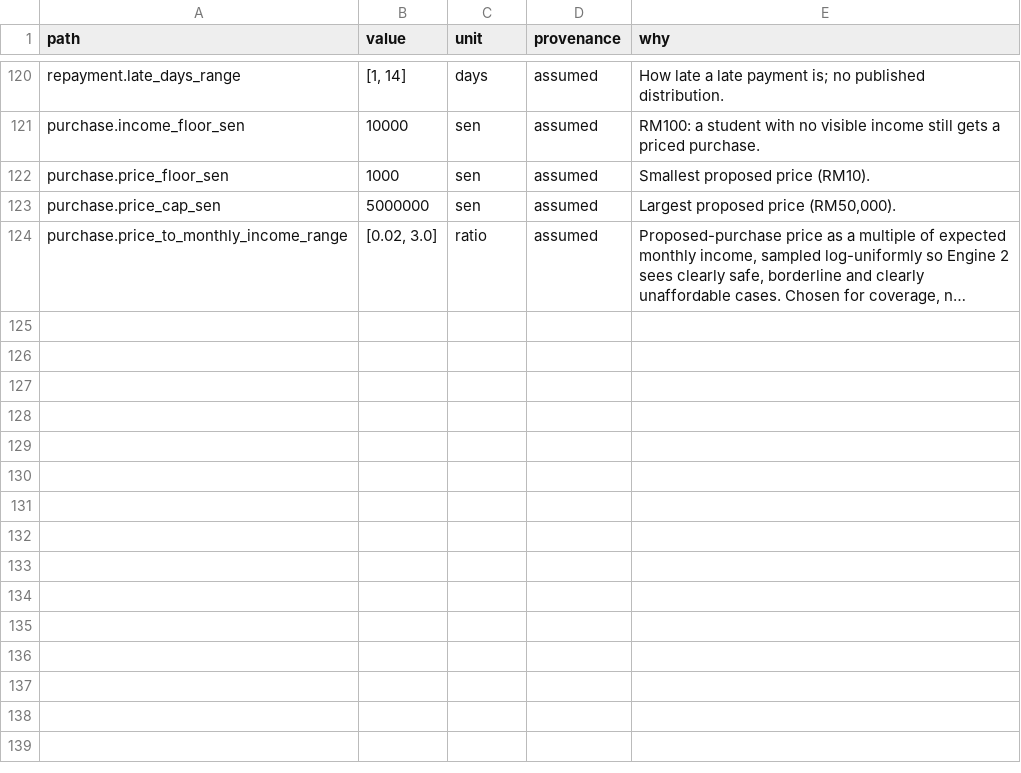
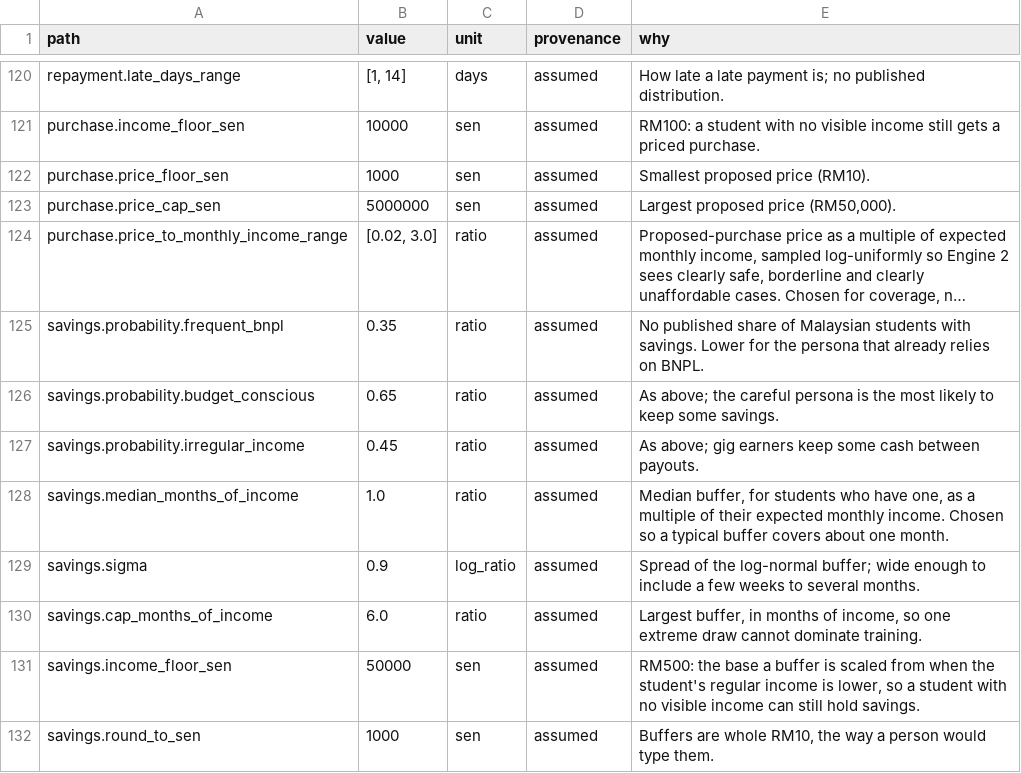
Before and after one commit to farahjayy/PaySense-v3, a CSV file: reports/datagen/tables/parameters.csv, drawn as a sheet; only a part is shown, gaps mark what is left out; long unchanged cells end in …; the diff names each change by its address in the sheet, - before the commit and + after, or states it on an @@ line.

```diff
--- a/reports/datagen/tables/parameters.csv
+++ b/reports/datagen/tables/parameters.csv
+row 125: savings.probability.frequent_bnpl | 0.35 | ratio | assumed | No published share of Malaysian students with savings. Lower for the persona that already relies on BNPL.
+row 126: savings.probability.budget_conscious | 0.65 | ratio | assumed | As above; the careful persona is the most likely to keep some savings.
+row 127: savings.probability.irregular_income | 0.45 | ratio | assumed | As above; gig earners keep some cash between payouts.
+row 128: savings.median_months_of_income | 1.0 | ratio | assumed | Median buffer, for students who have one, as a multiple of their expected monthly income. Chosen so a typical buffer covers about one month.
+row 129: savings.sigma | 0.9 | log_ratio | assumed | Spread of the log-normal buffer; wide enough to include a few weeks to several months.
+row 130: savings.cap_months_of_income | 6.0 | ratio | assumed | Largest buffer, in months of income, so one extreme draw cannot dominate training.
+row 131: savings.income_floor_sen | 50000 | sen | assumed | RM500: the base a buffer is scaled from when the student's regular income is lower, so a student with no visible income can still hold savings.
+row 132: savings.round_to_sen | 1000 | sen | assumed | Buffers are whole RM10, the way a person would type them.
```
Also changed, not shown: 31 other files.
